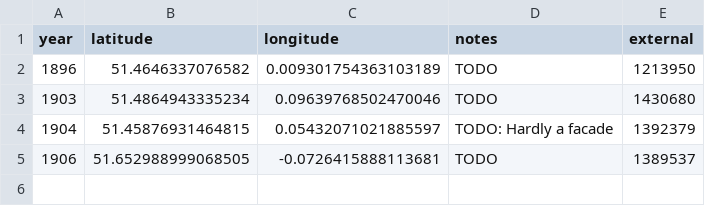
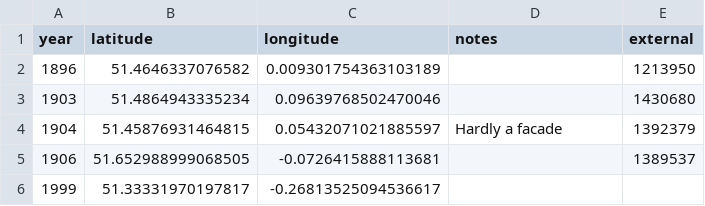
Before and after one commit to aelmekeev/year-on-facade, a CSV file: csv/Replacements.csv, drawn as a sheet.

```diff
--- a/csv/Replacements.csv
+++ b/csv/Replacements.csv
@@ -1,5 +1,6 @@
 year,latitude,longitude,notes,external
-1896,51.4646337076582,0.009301754363103189,TODO,1213950
-1903,51.4864943335234,0.09639768502470046,TODO,1430680
-1904,51.45876931464815,0.05432071021885597,TODO: Hardly a facade,1392379
-1906,51.652988999068505,-0.0726415888113681,TODO,1389537
+1896,51.4646337076582,0.009301754363103189,,1213950
+1903,51.4864943335234,0.09639768502470046,,1430680
+1904,51.45876931464815,0.05432071021885597,Hardly a facade,1392379
+1906,51.652988999068505,-0.0726415888113681,,1389537
+1999,51.33331970197817,-0.26813525094536617,,
```
Also changed, not shown: csv/London.csv, 7 other files.
